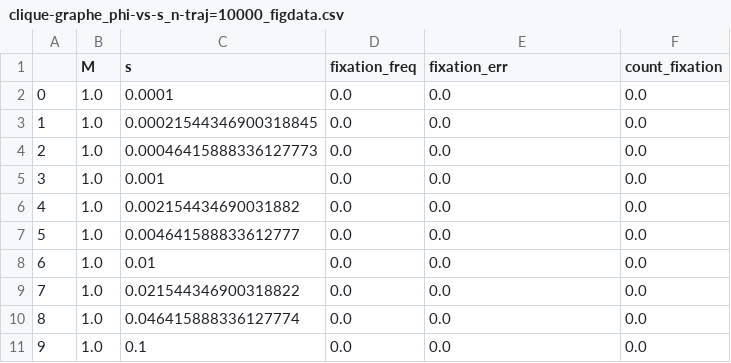
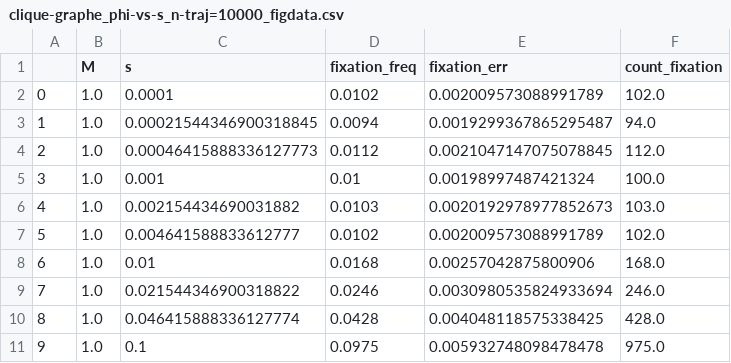
Before and after one commit to Bitbol-Lab/partial_sampling_spatially_structured_population, a CSV file: clique_results/clique-graphe_phi-vs-s_n-traj=10000_figdata.csv, drawn as a sheet; only a part is shown; the diff covers the shown part only.

```diff
--- a/clique_results/clique-graphe_phi-vs-s_n-traj=10000_figdata.csv
+++ b/clique_results/clique-graphe_phi-vs-s_n-traj=10000_figdata.csv
@@ -1,11 +1,11 @@
 ,M,s,fixation_freq,fixation_err,count_fixation
-0,1.0,0.0001,0.0,0.0,0.0
-1,1.0,0.00021544346900318845,0.0,0.0,0.0
-2,1.0,0.00046415888336127773,0.0,0.0,0.0
-3,1.0,0.001,0.0,0.0,0.0
-4,1.0,0.002154434690031882,0.0,0.0,0.0
-5,1.0,0.004641588833612777,0.0,0.0,0.0
-6,1.0,0.01,0.0,0.0,0.0
-7,1.0,0.021544346900318822,0.0,0.0,0.0
-8,1.0,0.046415888336127774,0.0,0.0,0.0
-9,1.0,0.1,0.0,0.0,0.0
+0,1.0,0.0001,0.0102,0.002009573088991789,102.0
+1,1.0,0.00021544346900318845,0.0094,0.0019299367865295487,94.0
+2,1.0,0.00046415888336127773,0.0112,0.0021047147075078845,112.0
+3,1.0,0.001,0.01,0.00198997487421324,100.0
+4,1.0,0.002154434690031882,0.0103,0.0020192978977852673,103.0
+5,1.0,0.004641588833612777,0.0102,0.002009573088991789,102.0
+6,1.0,0.01,0.0168,0.00257042875800906,168.0
+7,1.0,0.021544346900318822,0.0246,0.0030980535824933694,246.0
+8,1.0,0.046415888336127774,0.0428,0.004048118575338425,428.0
+9,1.0,0.1,0.0975,0.005932748098478478,975.0
```
Also changed, not shown: 120 edited cells elsewhere in this file, clique_results/clique-graphe_phi-vs-s_n-traj=1000_figdata.csv, clique_results/clique-graphe_phi-vs-s_n-traj=20_figdata.csv, 23 other files.
